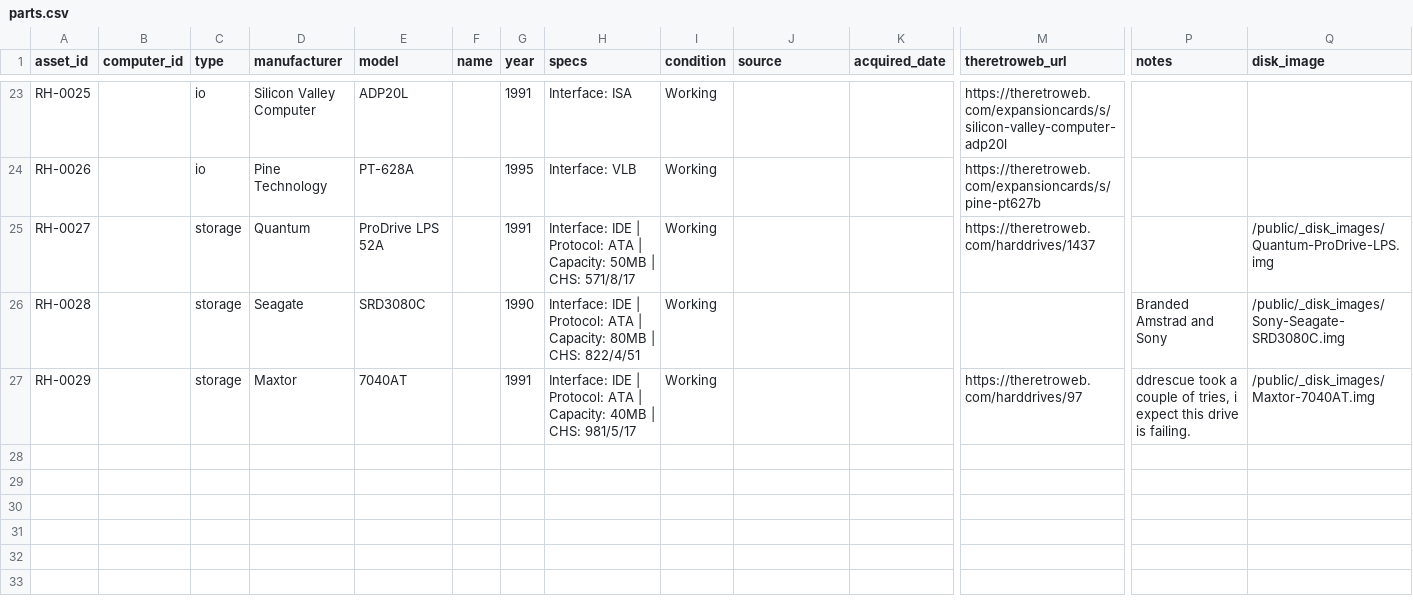
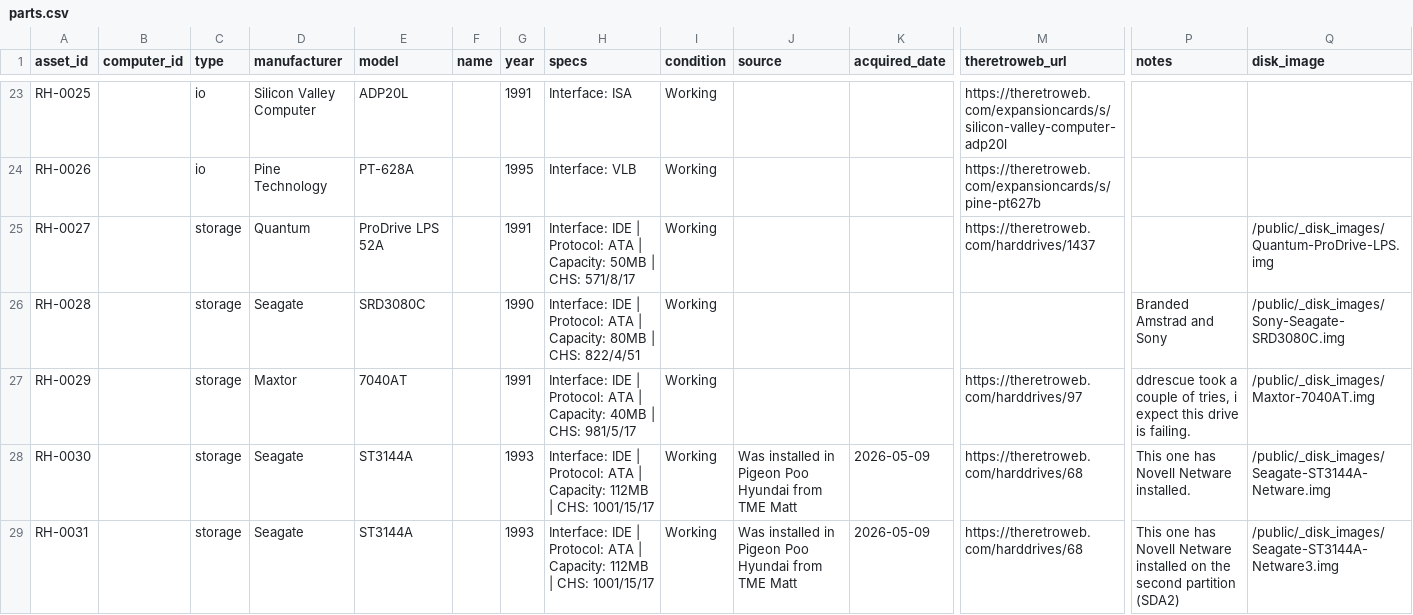
Before and after one commit to hmerrett/retro-hardware-database, a CSV file: data/parts.csv, drawn as a sheet; only a part is shown, gaps mark what is left out; rows hold the shown columns only; the diff names each change by its address in the sheet, - before the commit and + after, or states it on an @@ line.

Commit message:
Update catalogue (2026-06-28 21:16)

```diff
--- a/data/parts.csv
+++ b/data/parts.csv
+row 28: RH-0030 |  | storage | Seagate | ST3144A |  | 1993 | Interface: IDE | Protocol: ATA | Capacity: 112MB | CHS: 1001/15/17 | Working | Was installed in Pigeon Poo Hyundai from TME Matt | 2026-05-09 | https://theretroweb.com/harddrives/68 | This one has Novell Netware installed. | /public/_disk_images/Seagate-ST3144A-Netware.img
+row 29: RH-0031 |  | storage | Seagate | ST3144A |  | 1993 | Interface: IDE | Protocol: ATA | Capacity: 112MB | CHS: 1001/15/17 | Working | Was installed in Pigeon Poo Hyundai from TME Matt | 2026-05-09 | https://theretroweb.com/harddrives/68 | This one has Novell Netware installed on the second partition (SDA2) | /public/_disk_images/Seagate-ST3144A-Netware3.img
```
